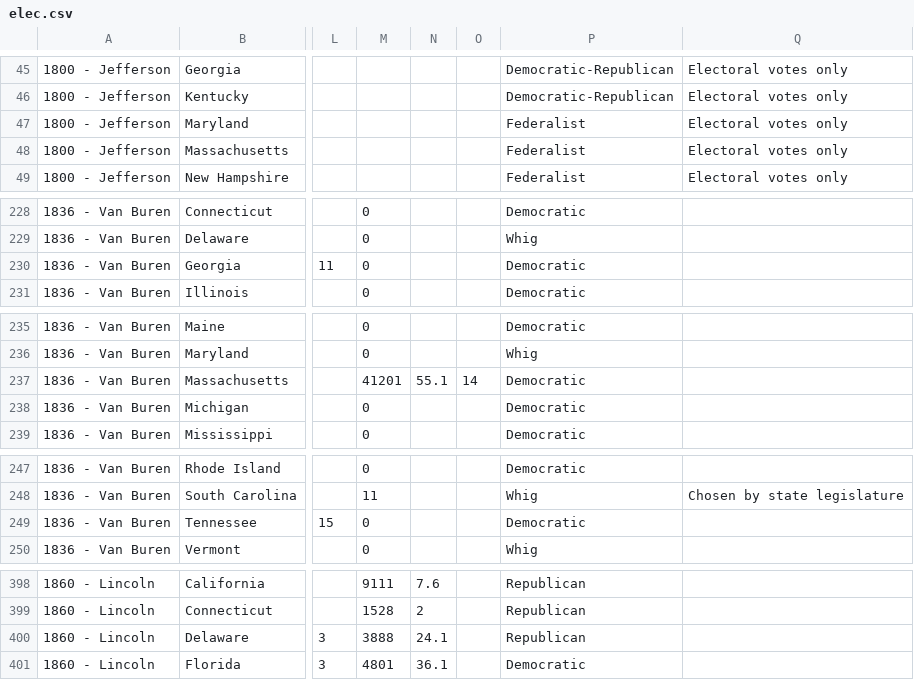
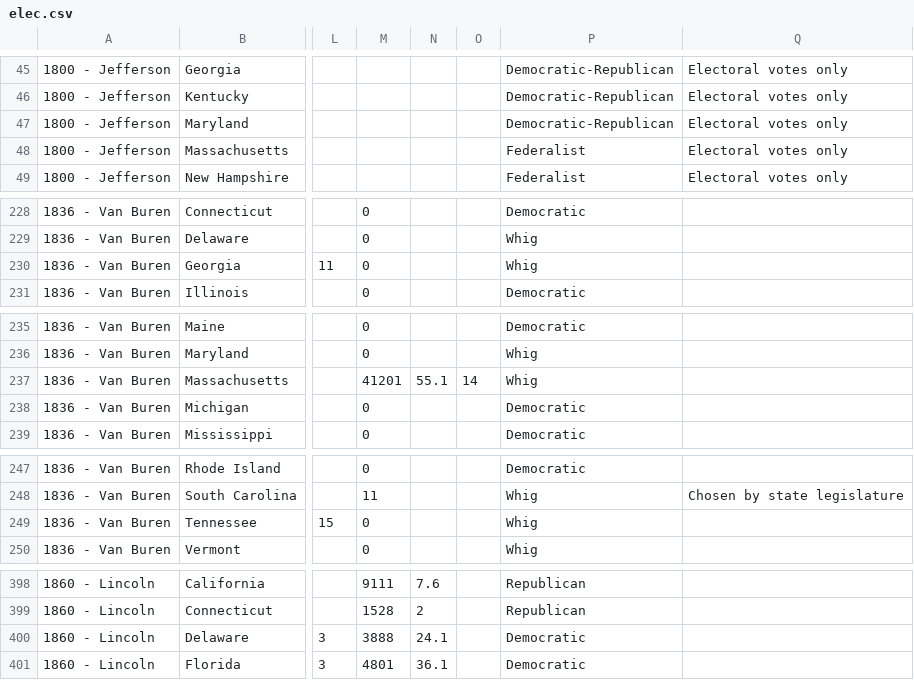
Before and after one commit to zonination/election-history, a CSV file: elec.csv, drawn as a sheet; only a part is shown, gaps mark what is left out; the diff covers the shown part only; the diff names each change by its address in the sheet, - before the commit and + after, or states it on an @@ line.

```diff
--- a/elec.csv
+++ b/elec.csv
-P47: Federalist
+P47: Democratic-Republican
-P230: Democratic
+P230: Whig
-P237: Democratic
+P237: Whig
-P249: Democratic
+P249: Whig
-P400: Republican
+P400: Democratic
```
Also changed, not shown: 5 edited cells elsewhere in this file, 3 other files.
